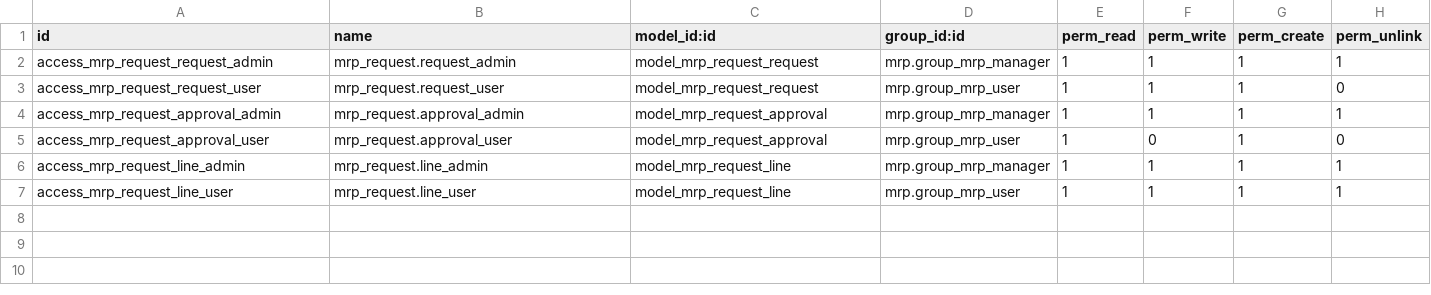
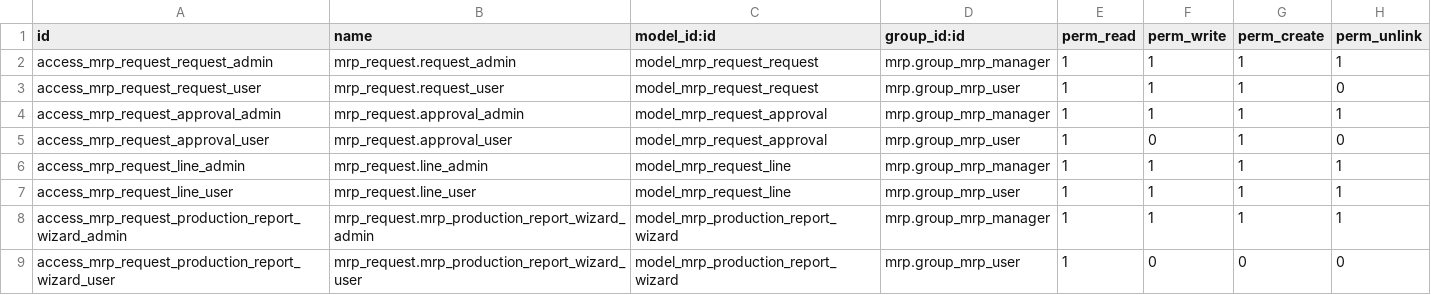
Before and after one commit to Galangzz/odoo-addons, a CSV file: mrp_request/security/ir.model.access.csv, drawn as a sheet; the diff names each change by its address in the sheet, - before the commit and + after, or states it on an @@ line.

Commit message:
FEAT: report xlsx and pdf

```diff
--- a/mrp_request/security/ir.model.access.csv
+++ b/mrp_request/security/ir.model.access.csv
+row 8: access_mrp_request_production_report_wizard_admin | mrp_request.mrp_production_report_wizard_admin | model_mrp_production_report_wizard | mrp.group_mrp_manager | 1 | 1 | 1 | 1
+row 9: access_mrp_request_production_report_wizard_user | mrp_request.mrp_production_report_wizard_user | model_mrp_production_report_wizard | mrp.group_mrp_user | 1 | 0 | 0 | 0
```
Also changed, not shown: 15 other files.
